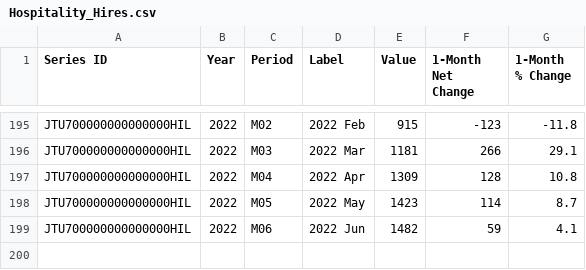
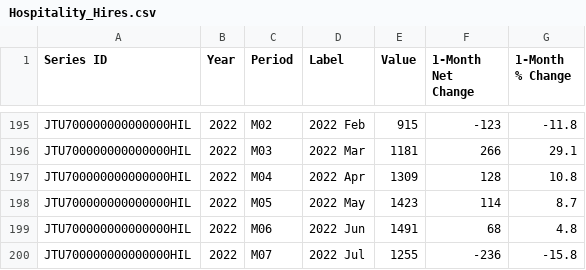
Before and after one commit to InfiniteCuriosity/forecasting_jobs, a CSV file: Hospitality_Hires.csv, drawn as a sheet; only a part is shown, gaps mark what is left out.

```diff
--- a/Hospitality_Hires.csv
+++ b/Hospitality_Hires.csv
@@ -198,2 +198,3 @@ JTU700000000000000HIL,2022,M04,2022 Apr,1309,128,10.8
 JTU700000000000000HIL,2022,M05,2022 May,1423,114,8.7
-JTU700000000000000HIL,2022,M06,2022 Jun,1482,59,4.1
+JTU700000000000000HIL,2022,M06,2022 Jun,1491,68,4.8
+JTU700000000000000HIL,2022,M07,2022 Jul,1255,-236,-15.8
```
Also changed, not shown: Education_Job_Openings.csv, Finance_Job_Openings.csv, 54 other files.
